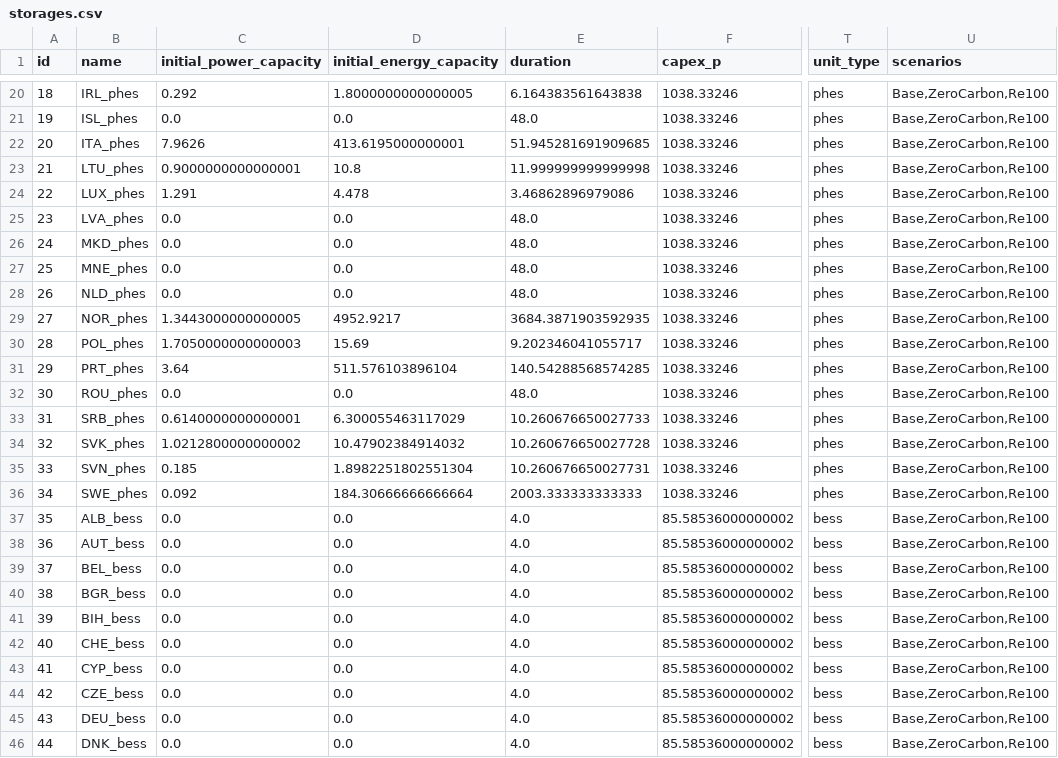
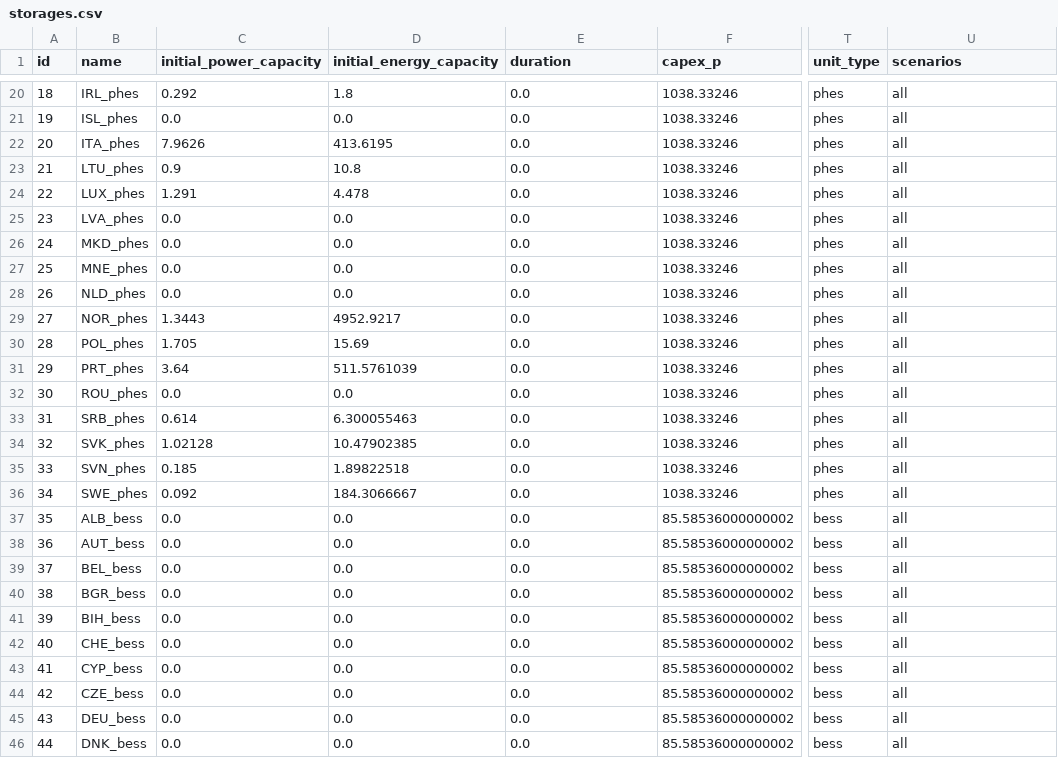
Before and after one commit to HThawley/FIRMEurope, a CSV file: inputs/config/storages.csv, drawn as a sheet; only a part is shown, gaps mark what is left out; the diff covers the shown part only; the diff names each change by its address in the sheet, - before the commit and + after, or states it on an @@ line.

```diff
--- a/inputs/config/storages.csv
+++ b/inputs/config/storages.csv
-D20 (initial_energy_capacity): 1.8000000000000005
+D20 (initial_energy_capacity): 1.8
-E20 (duration): 6.164383561643838
+E20 (duration): 0.0
-U20:U46 (scenarios): Base,ZeroCarbon,Re100
+U20:U46 (scenarios): all
-E21 (duration): 48.0
+E21 (duration): 0.0
-D22 (initial_energy_capacity): 413.6195000000001
+D22 (initial_energy_capacity): 413.6195
-E22 (duration): 51.945281691909685
+E22 (duration): 0.0
-C23 (initial_power_capacity): 0.9000000000000001
+C23 (initial_power_capacity): 0.9
-E23 (duration): 11.999999999999998
+E23 (duration): 0.0
-E24 (duration): 3.46862896979086
+E24 (duration): 0.0
-E25:E28 (duration): 48.0
+E25:E28 (duration): 0.0
-C29 (initial_power_capacity): 1.3443000000000005
+C29 (initial_power_capacity): 1.3443
-E29 (duration): 3684.3871903592935
+E29 (duration): 0.0
-C30 (initial_power_capacity): 1.7050000000000003
+C30 (initial_power_capacity): 1.705
-E30 (duration): 9.202346041055717
+E30 (duration): 0.0
-D31 (initial_energy_capacity): 511.576103896104
+D31 (initial_energy_capacity): 511.5761039
-E31 (duration): 140.54288568574285
+E31 (duration): 0.0
-E32 (duration): 48.0
+E32 (duration): 0.0
-C33 (initial_power_capacity): 0.6140000000000001
+C33 (initial_power_capacity): 0.614
-D33 (initial_energy_capacity): 6.300055463117029
+D33 (initial_energy_capacity): 6.300055463
-E33 (duration): 10.260676650027733
+E33 (duration): 0.0
-C34 (initial_power_capacity): 1.0212800000000002
+C34 (initial_power_capacity): 1.02128
-D34 (initial_energy_capacity): 10.47902384914032
+D34 (initial_energy_capacity): 10.47902385
-E34 (duration): 10.260676650027728
+E34 (duration): 0.0
-D35 (initial_energy_capacity): 1.8982251802551304
+D35 (initial_energy_capacity): 1.89822518
-E35 (duration): 10.260676650027731
+E35 (duration): 0.0
-D36 (initial_energy_capacity): 184.30666666666664
+D36 (initial_energy_capacity): 184.3066667
-E36 (duration): 2003.333333333333
+E36 (duration): 0.0
-E37:E46 (duration): 4.0
+E37:E46 (duration): 0.0
```
Also changed, not shown: 100 edited cells elsewhere in this file, inputs/config/datafiles.csv, inputs/config/lines.csv, 18 other files.
